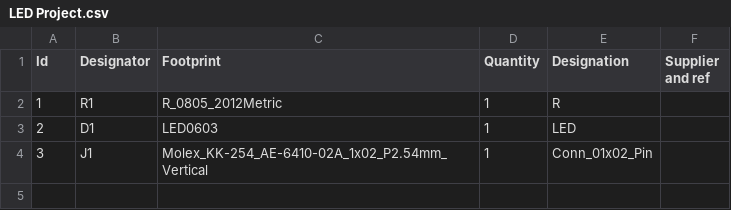
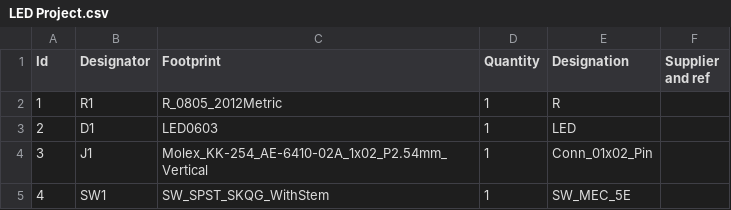
Before and after one commit to mycle-ph2/RobertFeranecTutorial, a CSV file: LED Project/LED Project.csv, drawn as a sheet.

```diff
--- a/LED Project/LED Project.csv
+++ b/LED Project/LED Project.csv
@@ -4 +4,2 @@
 3;"J1";"Molex_KK-254_AE-6410-02A_1x02_P2.54mm_Vertical";1;"Conn_01x02_Pin";;;
+4;"SW1";"SW_SPST_SKQG_WithStem";1;"SW_MEC_5E";;;
```
Also changed, not shown: 36 other files.
